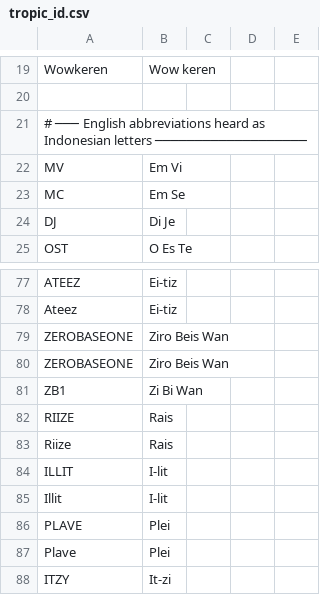
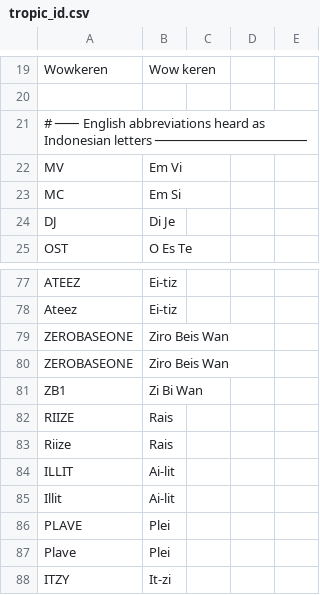
Before and after one commit to buzz9362/halcyon-news-bake, a CSV file: phonetics/tropic_id.csv, drawn as a sheet; only a part is shown, gaps mark what is left out.

```diff
--- a/phonetics/tropic_id.csv
+++ b/phonetics/tropic_id.csv
@@ -22,3 +22,3 @@ Wowkeren,Wow keren
 MV,Em Vi
-MC,Em Se
+MC,Em Si
 DJ,Di Je
@@ -83,4 +83,4 @@ RIIZE,Rais
 Riize,Rais
-ILLIT,I-lit
-Illit,I-lit
+ILLIT,Ai-lit
+Illit,Ai-lit
 PLAVE,Plei
```
Also changed, not shown: phonetics/tropic_vi.csv, 4 other files.
